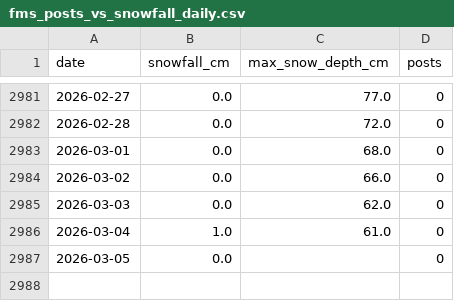
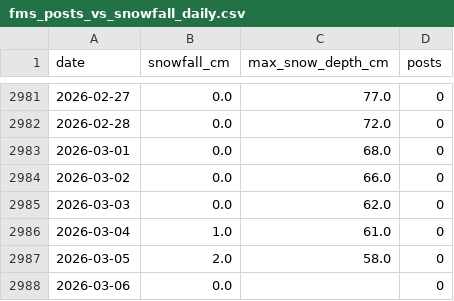
Before and after one commit to 98wrvgxrn9-ctrl/aomori-snow-tracker, a CSV file: data/processed/fms/fms_posts_vs_snowfall_daily.csv, drawn as a sheet; only a part is shown, gaps mark what is left out.

```diff
--- a/data/processed/fms/fms_posts_vs_snowfall_daily.csv
+++ b/data/processed/fms/fms_posts_vs_snowfall_daily.csv
@@ -2986,2 +2986,3 @@
 2026-03-04,1.0,61.0,0
-2026-03-05,0.0,,0
+2026-03-05,2.0,58.0,0
+2026-03-06,0.0,,0
```
Also changed, not shown: data/processed/fms/aomori_snowfall_daily.csv, data/processed/fms/winter_snowfall_summary.csv, 2 other files.
